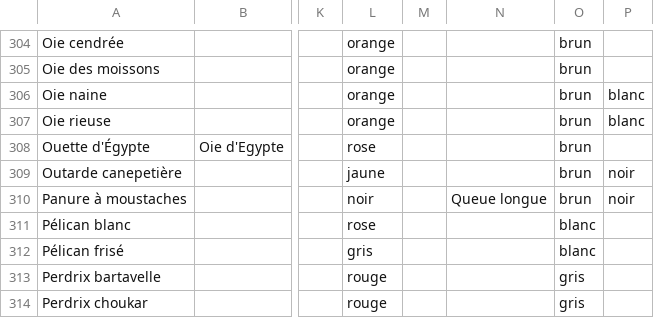
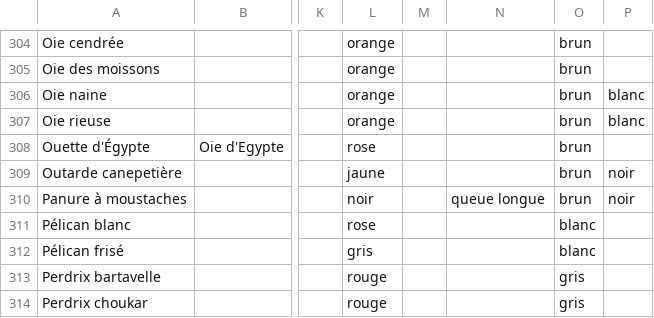
Before and after one commit to giletvin/ornidroid, a CSV file: ornidroid_database/oiseaux_europe_avibase_ss_rares.csv, drawn as a sheet; only a part is shown, gaps mark what is left out; the diff names each change by its address in the sheet, - before the commit and + after, or states it on an @@ line.

```diff
--- a/ornidroid_database/oiseaux_europe_avibase_ss_rares.csv
+++ b/ornidroid_database/oiseaux_europe_avibase_ss_rares.csv
-N310: Queue longue
+N310: queue longue
```
Also changed, not shown: 17 other files.
